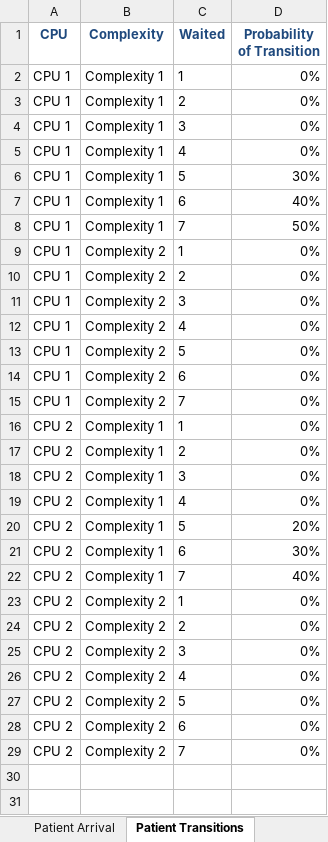
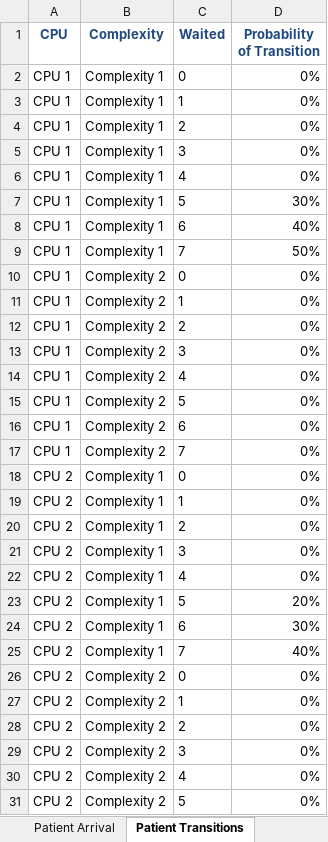
Before and after one commit to Konstantin-Volodin/UOttawa-Dynamic-Knapsack-Problem-Python, an Excel workbook: Implementation/Data/Data.xlsx, sheet Patient Transitions, drawn as a sheet; only a part is shown; the shorter side is filled out with more unchanged rows; values as stored, in another font and other column widths than the file's, no borders; the diff names each change by its address in the sheet, - before the commit and + after, or states it on an @@ line.

```diff
--- a/Implementation/Data/Data.xlsx (sheet Patient Transitions)
+++ b/Implementation/Data/Data.xlsx (sheet Patient Transitions)
+row 2: CPU 1 | Complexity 1 | 0 | 0%
+row 10: CPU 1 | Complexity 2 | 0 | 0%
+row 18: CPU 2 | Complexity 1 | 0 | 0%
+row 26: CPU 2 | Complexity 2 | 0 | 0%
```
Also changed, not shown: sheet Model Parameters, sheet Indices Data, other sheet tabs, charts or pictures, 5 other files.
